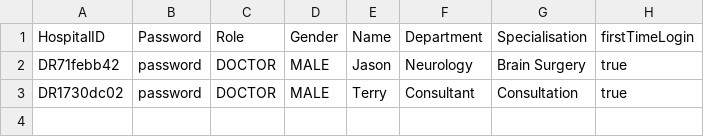
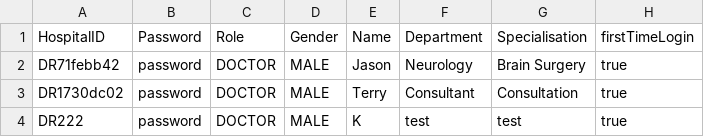
Before and after one commit to Exhilion/SC2002-Project, a CSV file: Java Files/Doctor.csv, drawn as a sheet; the diff names each change by its address in the sheet, - before the commit and + after, or states it on an @@ line.

```diff
--- a/Java Files/Doctor.csv
+++ b/Java Files/Doctor.csv
+row 4: DR222 | password | DOCTOR | MALE | K | test | test | true
```
Also changed, not shown: Java Files/AppointmentSlot.csv, 22 other files.
